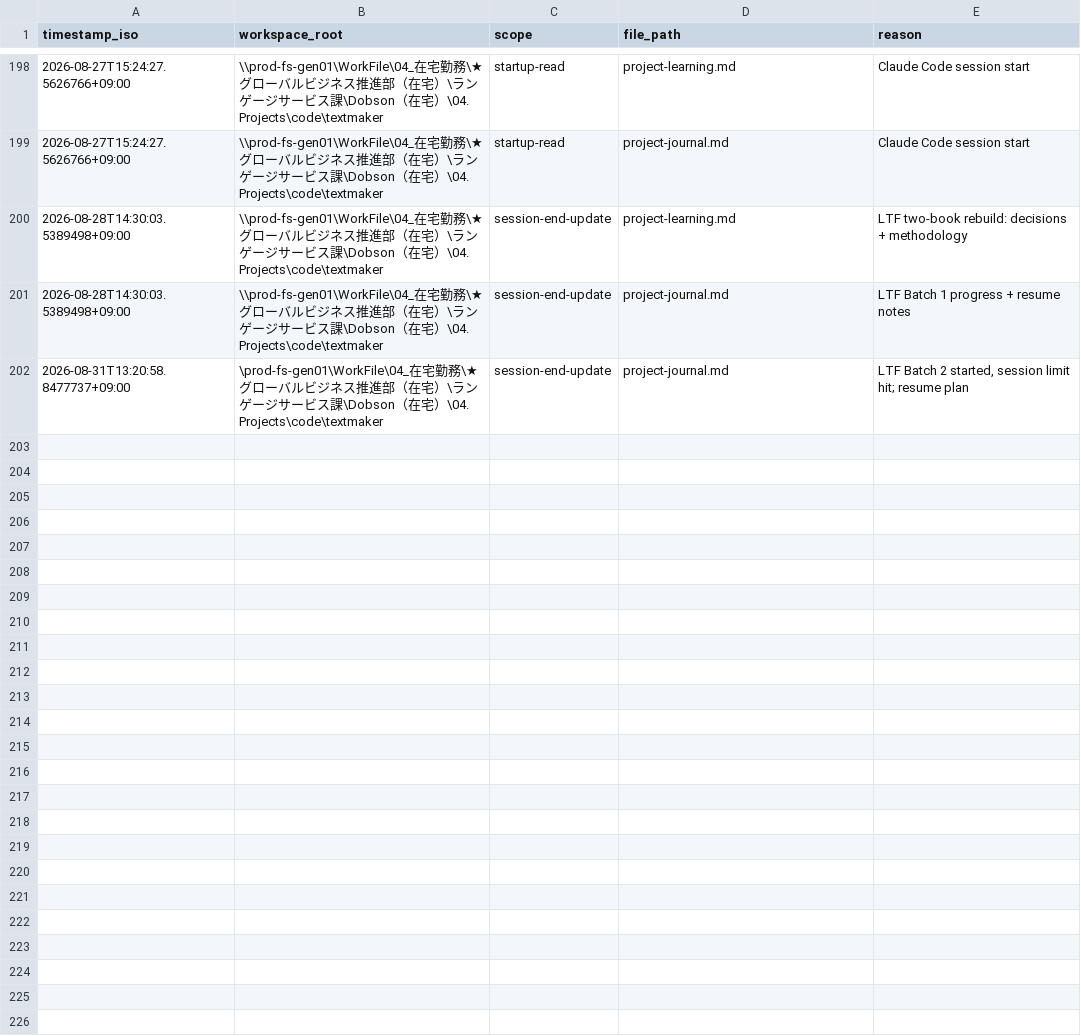
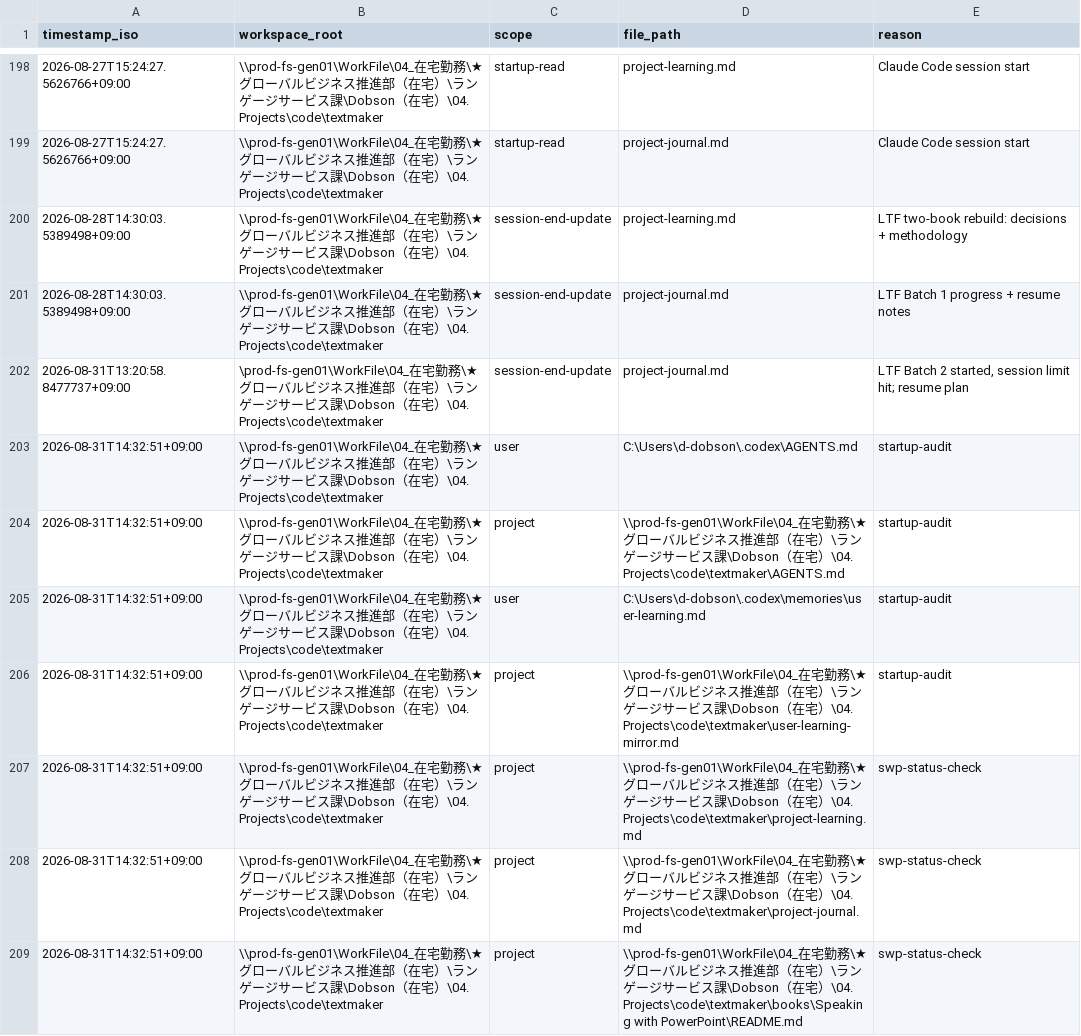
Before and after one commit to DaveD-71/textmaker, a CSV file: instruction-read-log.csv, drawn as a sheet; only a part is shown, gaps mark what is left out.

```diff
--- a/instruction-read-log.csv
+++ b/instruction-read-log.csv
@@ -202 +202,8 @@
 "2026-08-31T13:20:58.8477737+09:00","\prod-fs-gen01\WorkFile\04_在宅勤務\★グローバルビジネス推進部（在宅）\ランゲージサービス課\Dobson（在宅）\04. Projects\code\textmaker","session-end-update","project-journal.md","LTF Batch 2 started, session limit hit; resume plan"
+2026-08-31T14:32:51+09:00,"\\prod-fs-gen01\WorkFile\04_在宅勤務\★グローバルビジネス推進部（在宅）\ランゲージサービス課\Dobson（在宅）\04. Projects\code\textmaker",user,"C:\Users\d-dobson\.codex\AGENTS.md",startup-audit
+2026-08-31T14:32:51+09:00,"\\prod-fs-gen01\WorkFile\04_在宅勤務\★グローバルビジネス推進部（在宅）\ランゲージサービス課\Dobson（在宅）\04. Projects\code\textmaker",project,"\\prod-fs-gen01\WorkFile\04_在宅勤務\★グローバルビジネス推進部（在宅）\ランゲージサービス課\Dobson（在宅）\04. Projects\code\textmaker\AGENTS.md",startup-audit
+2026-08-31T14:32:51+09:00,"\\prod-fs-gen01\WorkFile\04_在宅勤務\★グローバルビジネス推進部（在宅）\ランゲージサービス課\Dobson（在宅）\04. Projects\code\textmaker",user,"C:\Users\d-dobson\.codex\memories\user-learning.md",startup-audit
+2026-08-31T14:32:51+09:00,"\\prod-fs-gen01\WorkFile\04_在宅勤務\★グローバルビジネス推進部（在宅）\ランゲージサービス課\Dobson（在宅）\04. Projects\code\textmaker",project,"\\prod-fs-gen01\WorkFile\04_在宅勤務\★グローバルビジネス推進部（在宅）\ランゲージサービス課\Dobson（在宅）\04. Projects\code\textmaker\user-learning-mirror.md",startup-audit
+2026-08-31T14:32:51+09:00,"\\prod-fs-gen01\WorkFile\04_在宅勤務\★グローバルビジネス推進部（在宅）\ランゲージサービス課\Dobson（在宅）\04. Projects\code\textmaker",project,"\\prod-fs-gen01\WorkFile\04_在宅勤務\★グローバルビジネス推進部（在宅）\ランゲージサービス課\Dobson（在宅）\04. Projects\code\textmaker\project-learning.md",swp-status-check
+2026-08-31T14:32:51+09:00,"\\prod-fs-gen01\WorkFile\04_在宅勤務\★グローバルビジネス推進部（在宅）\ランゲージサービス課\Dobson（在宅）\04. Projects\code\textmaker",project,"\\prod-fs-gen01\WorkFile\04_在宅勤務\★グローバルビジネス推進部（在宅）\ランゲージサービス課\Dobson（在宅）\04. Projects\code\textmaker\project-journal.md",swp-status-check
+2026-08-31T14:32:51+09:00,"\\prod-fs-gen01\WorkFile\04_在宅勤務\★グローバルビジネス推進部（在宅）\ランゲージサービス課\Dobson（在宅）\04. Projects\code\textmaker",project,"\\prod-fs-gen01\WorkFile\04_在宅勤務\★グローバルビジネス推進部（在宅）\ランゲージサービス課\Dobson（在宅）\04. Projects\code\textmaker\books\Speaking with PowerPoint\README.md",swp-status-check
```
Also changed, not shown: 5 other files.
